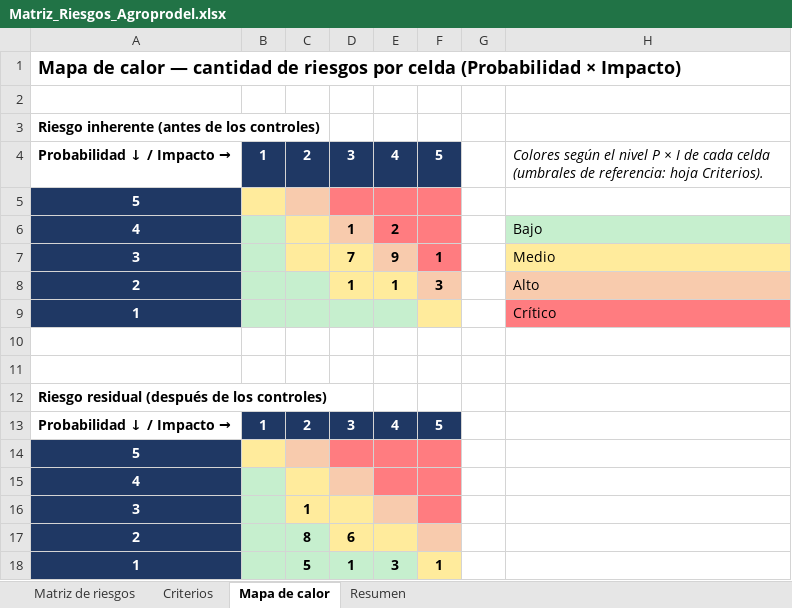
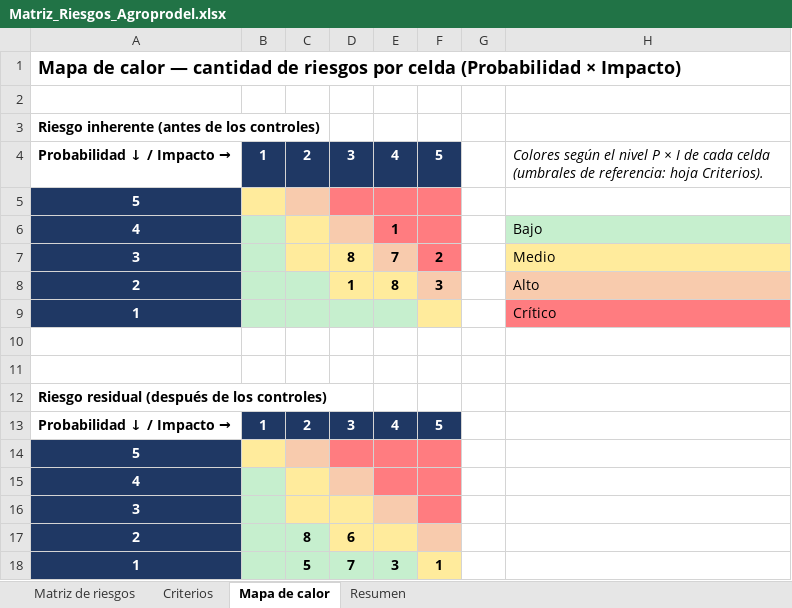
Before and after one commit to erickfranciscobasulto-bit/Proyecto-de-titulo, an Excel workbook: Matriz_Riesgos_Agroprodel.xlsx, sheet Mapa de calor, drawn as a sheet; values as stored, in another font and other column widths than the file's, no borders; the diff names each change by its address in the sheet, - before the commit and + after, or states it on an @@ line.

```diff
--- a/Matriz_Riesgos_Agroprodel.xlsx (sheet Mapa de calor)
+++ b/Matriz_Riesgos_Agroprodel.xlsx (sheet Mapa de calor)
-D6: 1
+D6: (empty)
-E6: 2
+E6: 1
-D7: 7
+D7: 8
-E7: 9
+E7: 7
-F7: 1
+F7: 2
-E8: 1
+E8: 8
-C16: 1
+C16: (empty)
-D18: 1
+D18: 7
```
Also changed, not shown: sheet Matriz de riesgos, sheet Resumen, sheet Criterios, formulas that keep their value, 2 other files.
